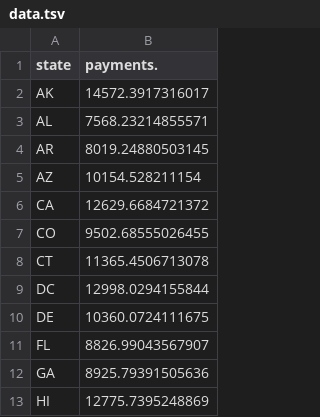
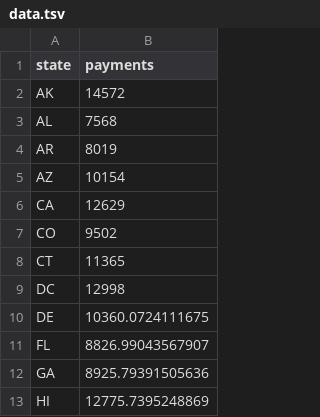
Before and after one commit to pranayaryal/sortedchart, a TSV file: data.tsv, drawn as a sheet; only a part is shown.

Commit message:
Update data.tsv

```diff
--- a/data.tsv
+++ b/data.tsv
@@ -1,10 +1,10 @@
-state	payments.
-AK	14572.3917316017
-AL	7568.23214855571
-AR	8019.24880503145
-AZ	10154.528211154
-CA	12629.6684721372
-CO	9502.68555026455
-CT	11365.4506713078
-DC	12998.0294155844
+state	payments
+AK	14572
+AL	7568
+AR	8019
+AZ	10154
+CA	12629
+CO	9502
+CT	11365
+DC	12998
 DE	10360.0724111675
```
